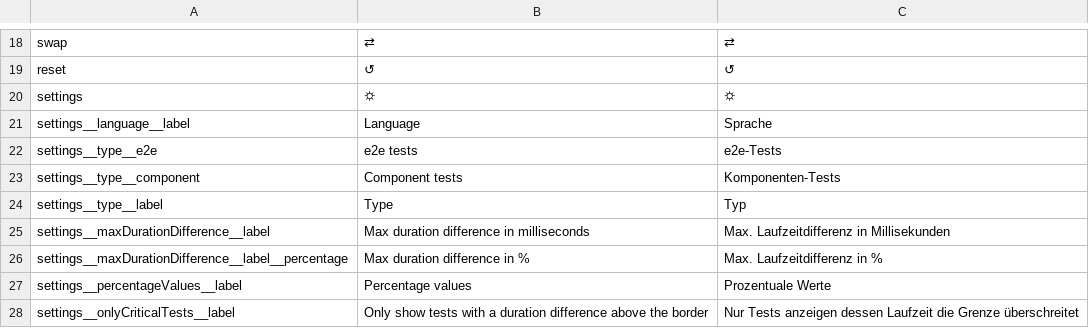
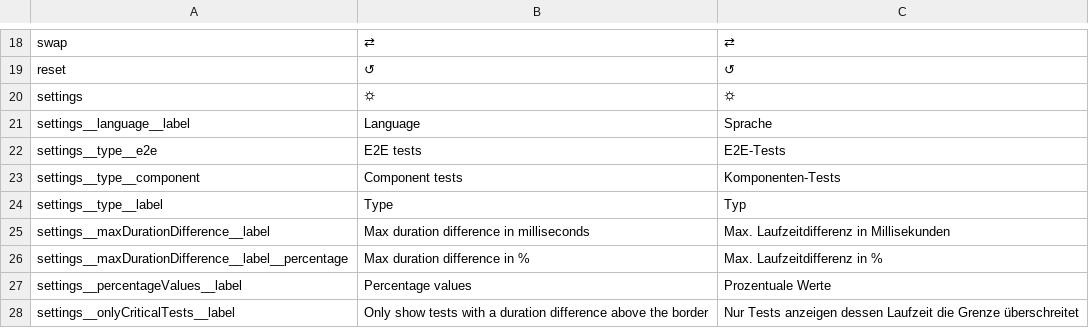
Before and after one commit to jowie007/savetime, a CSV file: cypress/support/savetime/translations.csv, drawn as a sheet; only a part is shown, gaps mark what is left out.

```diff
--- a/cypress/support/savetime/translations.csv
+++ b/cypress/support/savetime/translations.csv
@@ -21,3 +21,3 @@ settings|⛭|⛭
 settings__language__label|Language|Sprache
-settings__type__e2e|e2e tests|e2e-Tests
+settings__type__e2e|E2E tests|E2E-Tests
 settings__type__component|Component tests|Komponenten-Tests
```
Also changed, not shown: 4 other files.
